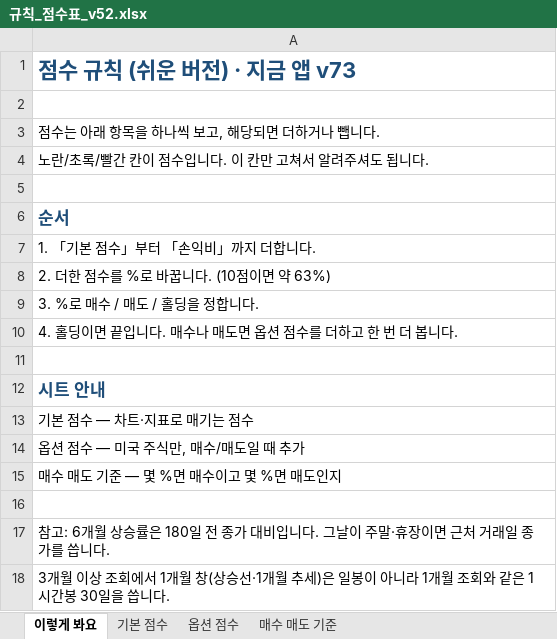
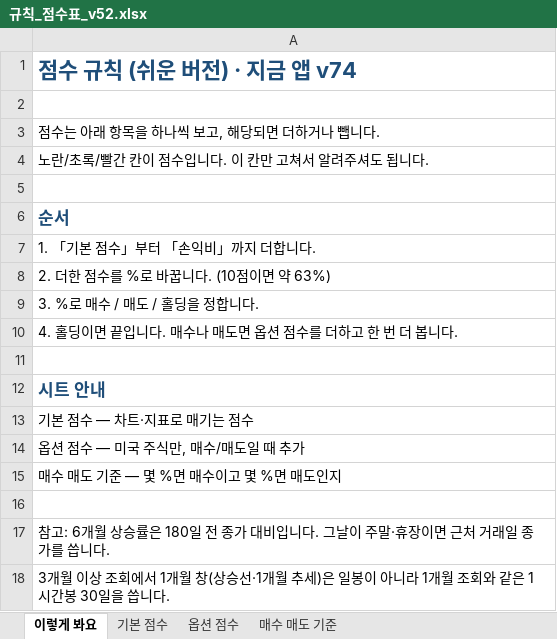
Before and after one commit to placideminent/trade-advisor, an Excel workbook: 규칙_점수표_v52.xlsx, sheet 이렇게 봐요, drawn as a sheet; values as stored, in another font and other column widths than the file's, no borders; the diff names each change by its address in the sheet, - before the commit and + after, or states it on an @@ line.

```diff
--- a/규칙_점수표_v52.xlsx (sheet 이렇게 봐요)
+++ b/규칙_점수표_v52.xlsx (sheet 이렇게 봐요)
-A1: 점수 규칙 (쉬운 버전) · 지금 앱 v73
+A1: 점수 규칙 (쉬운 버전) · 지금 앱 v74
```
Also changed, not shown: sheet 기본 점수, 2 other files.
